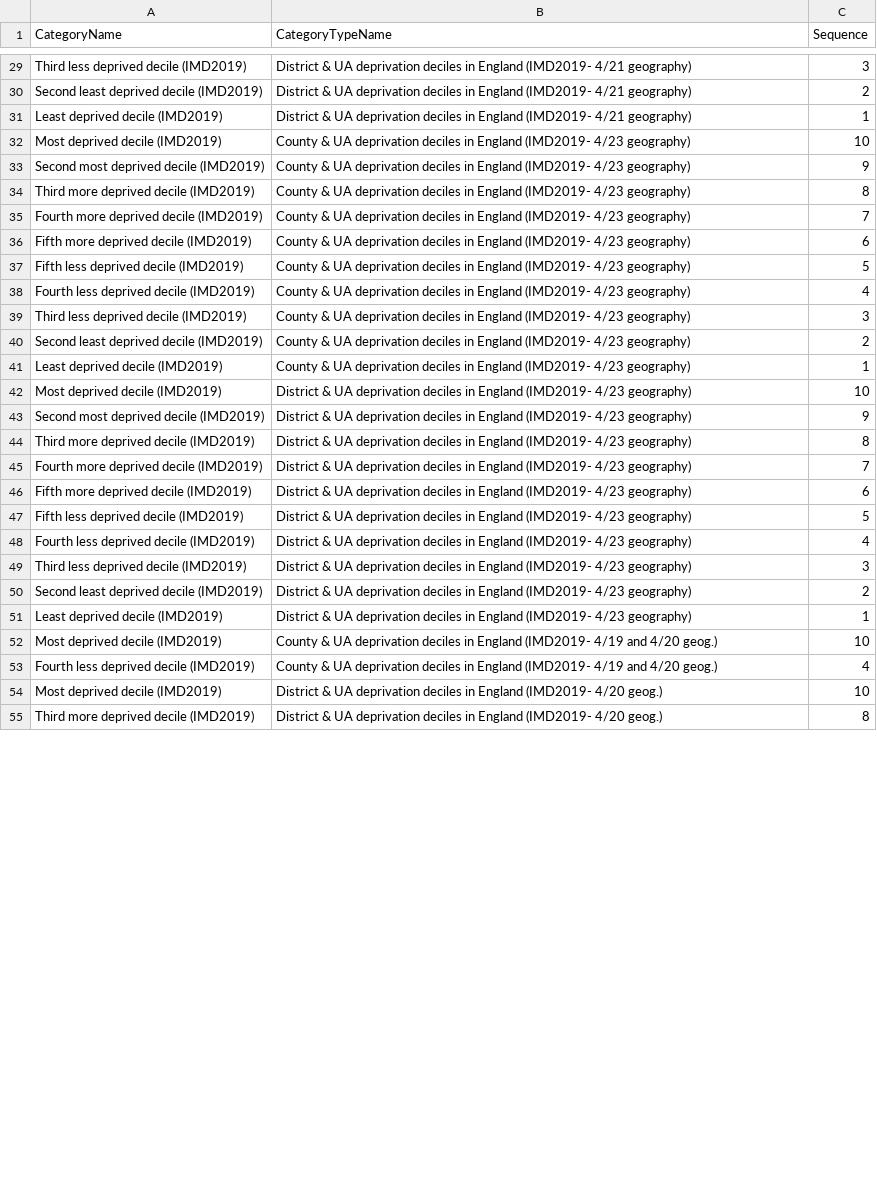
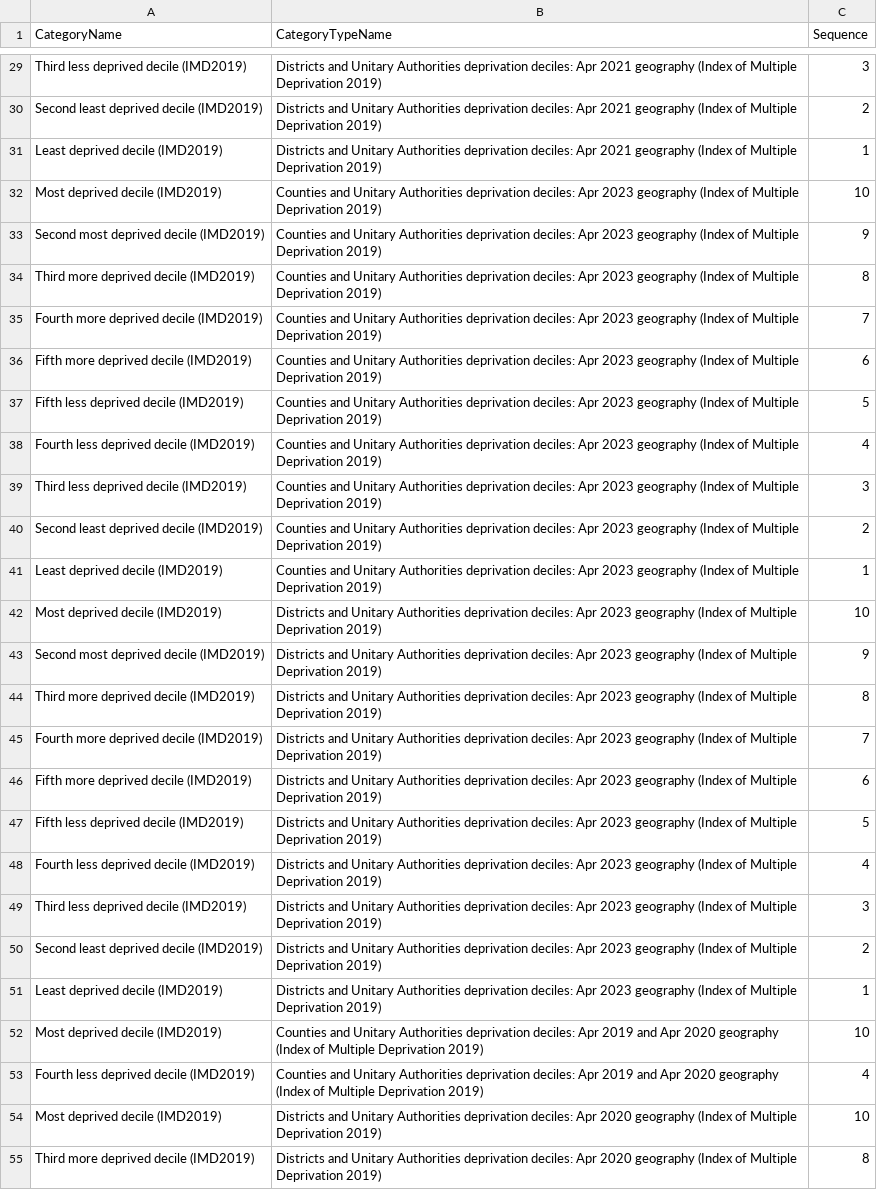
Before and after one commit to dhsc-govuk/FingertipsNext, a CSV file: DataCreator/DataCreator/data/out/categories.csv, drawn as a sheet; only a part is shown, gaps mark what is left out; the diff covers the shown part only; the diff names each change by its address in the sheet, - before the commit and + after, or states it on an @@ line.

Commit message:
apply GDS names to deprivation types (#334)
Co-authored-by: Daniel Yip <daniel.yip@bjss.com>

```diff
--- a/DataCreator/DataCreator/data/out/categories.csv
+++ b/DataCreator/DataCreator/data/out/categories.csv
-B29:B31 (CategoryTypeName): District & UA deprivation deciles in England (IMD2019- 4/21 geography)
+B29:B31 (CategoryTypeName): Districts and Unitary Authorities deprivation deciles: Apr 2021 geography (Index of Multiple Deprivation 2019)
-B32:B41 (CategoryTypeName): County & UA deprivation deciles in England (IMD2019- 4/23 geography)
+B32:B41 (CategoryTypeName): Counties and Unitary Authorities deprivation deciles: Apr 2023 geography (Index of Multiple Deprivation 2019)
-B42:B51 (CategoryTypeName): District & UA deprivation deciles in England (IMD2019- 4/23 geography)
+B42:B51 (CategoryTypeName): Districts and Unitary Authorities deprivation deciles: Apr 2023 geography (Index of Multiple Deprivation 2019)
-B52:B53 (CategoryTypeName): County & UA deprivation deciles in England (IMD2019- 4/19 and 4/20 geog.)
+B52:B53 (CategoryTypeName): Counties and Unitary Authorities deprivation deciles: Apr 2019 and Apr 2020 geography (Index of Multiple Deprivation 2019)
-B54:B55 (CategoryTypeName): District & UA deprivation deciles in England (IMD2019- 4/20 geog.)
+B54:B55 (CategoryTypeName): Districts and Unitary Authorities deprivation deciles: Apr 2020 geography (Index of Multiple Deprivation 2019)
```
Also changed, not shown: 93 edited cells elsewhere in this file, 16 other files.
